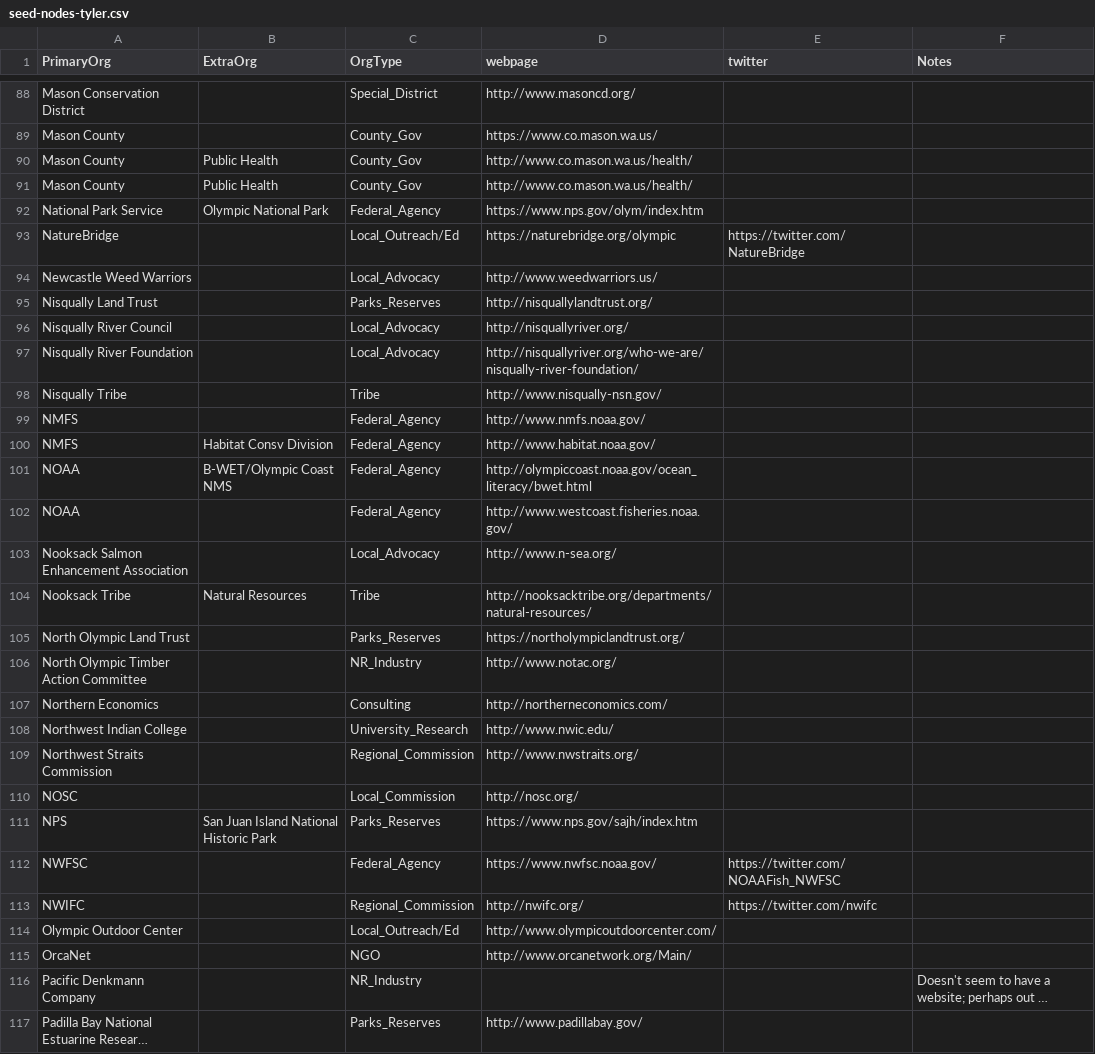
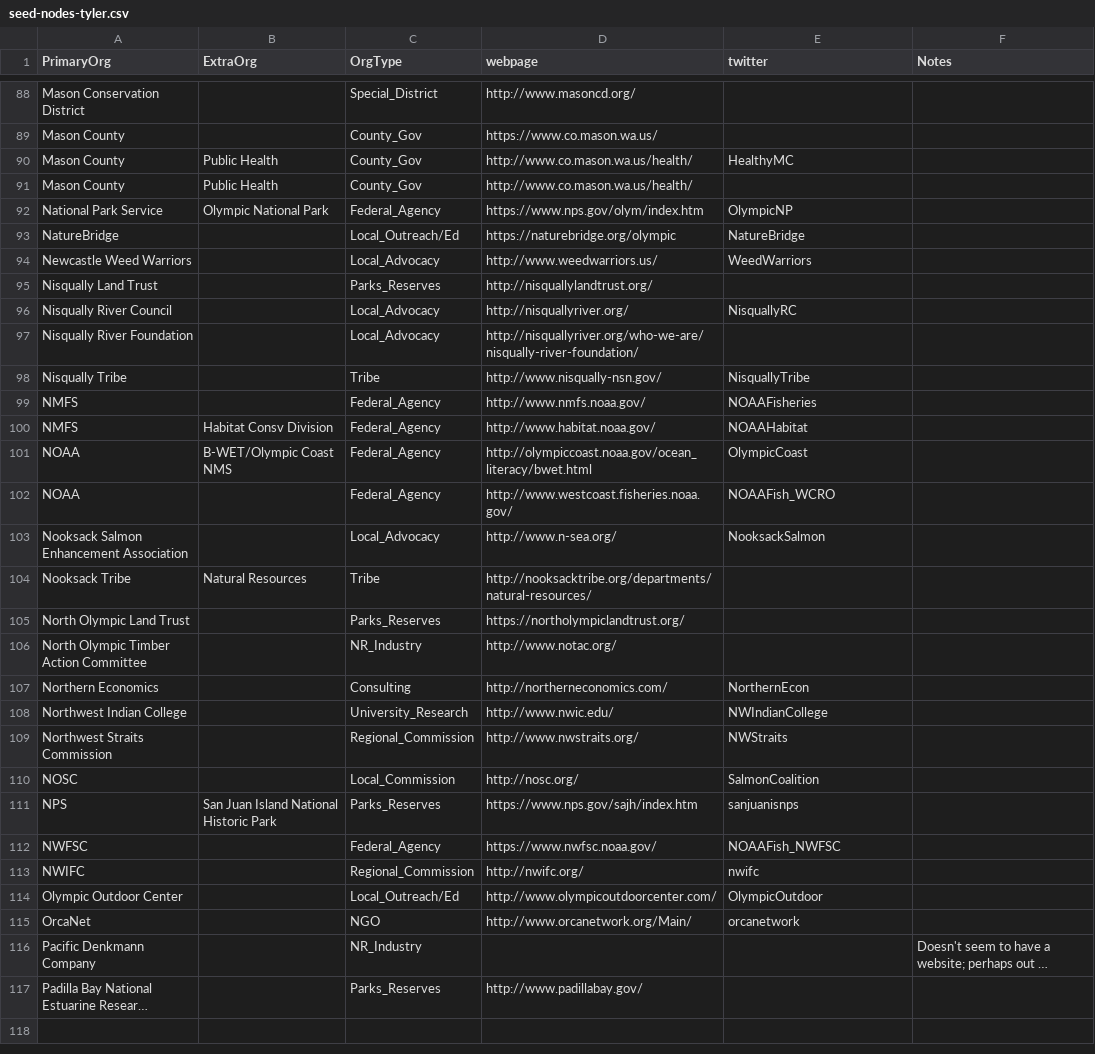
Before and after one commit to adamlhayes/salish, a CSV file: data/seed-nodes-tyler.csv, drawn as a sheet; only a part is shown, gaps mark what is left out; long unchanged cells end in …; removed rows and columns are numbered as before the commit, all else as after; the diff covers the shown part only; the diff names each change by its address in the sheet, - before the commit and + after, or states it on an @@ line.

```diff
--- a/data/seed-nodes-tyler.csv
+++ b/data/seed-nodes-tyler.csv
+row 90: Mason County | Public Health | County_Gov | http://www.co.mason.wa.us/health/ | HealthyMC
-row 91: Mason County | Public Health | County_Gov | http://www.co.mason.wa.us/health/
-E92 (twitter): (empty)
+E92 (twitter): OlympicNP
-E93 (twitter): https://twitter.com/NatureBridge
+E93 (twitter): NatureBridge
-E94 (twitter): (empty)
+E94 (twitter): WeedWarriors
-E96 (twitter): (empty)
+E96 (twitter): NisquallyRC
-E98 (twitter): (empty)
+E98 (twitter): NisquallyTribe
-E99 (twitter): (empty)
+E99 (twitter): NOAAFisheries
-E100 (twitter): (empty)
+E100 (twitter): NOAAHabitat
-E101 (twitter): (empty)
+E101 (twitter): OlympicCoast
-E102 (twitter): (empty)
+E102 (twitter): NOAAFish_WCRO
-E103 (twitter): (empty)
+E103 (twitter): NooksackSalmon
-E107 (twitter): (empty)
+E107 (twitter): NorthernEcon
-E108 (twitter): (empty)
+E108 (twitter): NWIndianCollege
-E109 (twitter): (empty)
+E109 (twitter): NWStraits
-E110 (twitter): (empty)
+E110 (twitter): SalmonCoalition
-E111 (twitter): (empty)
+E111 (twitter): sanjuanisnps
-E112 (twitter): https://twitter.com/NOAAFish_NWFSC
+E112 (twitter): NOAAFish_NWFSC
-E113 (twitter): https://twitter.com/nwifc
+E113 (twitter): nwifc
-E114 (twitter): (empty)
+E114 (twitter): OlympicOutdoor
-E115 (twitter): (empty)
+E115 (twitter): orcanetwork
```
Also changed, not shown: 37 edited cells elsewhere in this file.
